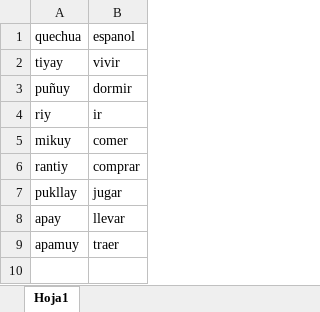
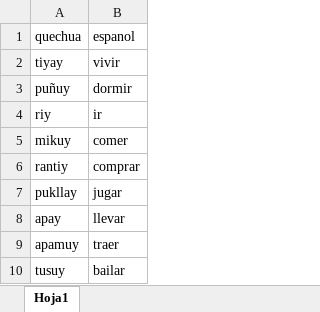
Before and after one commit to Angela2603/Proyecto-final, an Excel workbook: verbos.xlsx, sheet Hoja1, drawn as a sheet; values as stored, in another font and other column widths than the file's, no borders; the diff names each change by its address in the sheet, - before the commit and + after, or states it on an @@ line.

Commit message:
Update verbos.xlsx

```diff
--- a/verbos.xlsx (sheet Hoja1)
+++ b/verbos.xlsx (sheet Hoja1)
+row 10: tusuy | bailar
```
